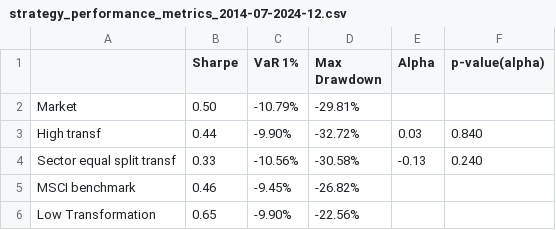
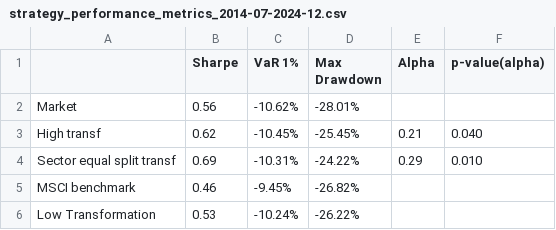
Before and after one commit to christy108/modular_fund_analysis, a CSV file: output/strategy_performance_metrics_2014-07-2024-12.csv, drawn as a sheet.

```diff
--- a/output/strategy_performance_metrics_2014-07-2024-12.csv
+++ b/output/strategy_performance_metrics_2014-07-2024-12.csv
@@ -1,6 +1,6 @@
 ,Sharpe,VaR 1%,Max Drawdown,Alpha,p-value(alpha)
-Market,0.50,-10.79%,-29.81%,,
-High transf,0.44,-9.90%,-32.72%,0.03,0.840
-Sector equal split transf,0.33,-10.56%,-30.58%,-0.13,0.240
+Market,0.56,-10.62%,-28.01%,,
+High transf,0.62,-10.45%,-25.45%,0.21,0.040
+Sector equal split transf,0.69,-10.31%,-24.22%,0.29,0.010
 MSCI benchmark,0.46,-9.45%,-26.82%,,
-Low Transformation,0.65,-9.90%,-22.56%,,
+Low Transformation,0.53,-10.24%,-26.22%,,
```
Also changed, not shown: output/strategy_cumulative_performance_2014-07-2024-12.csv, 11 other files.
